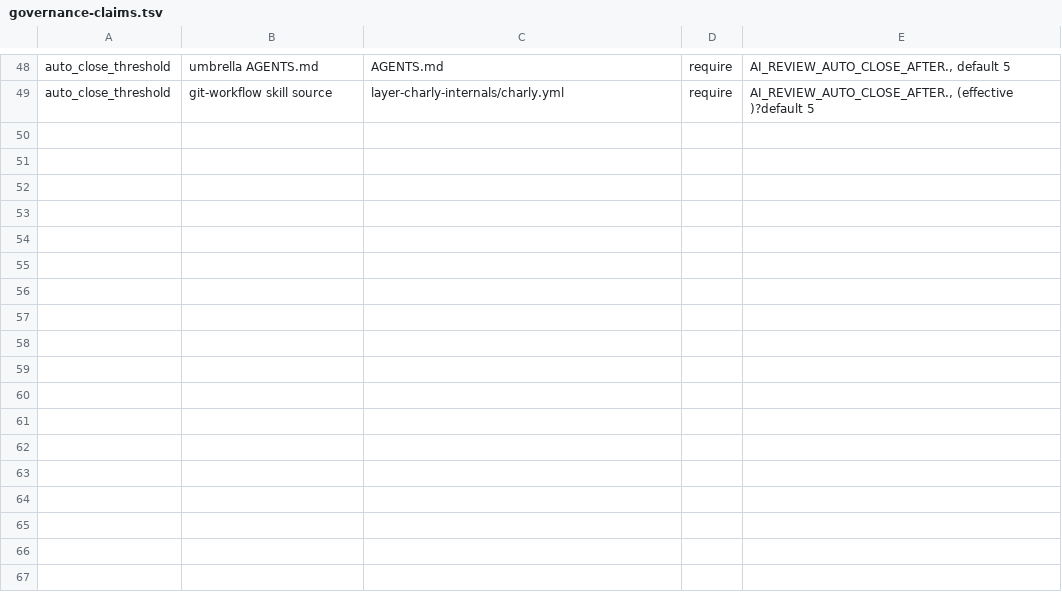
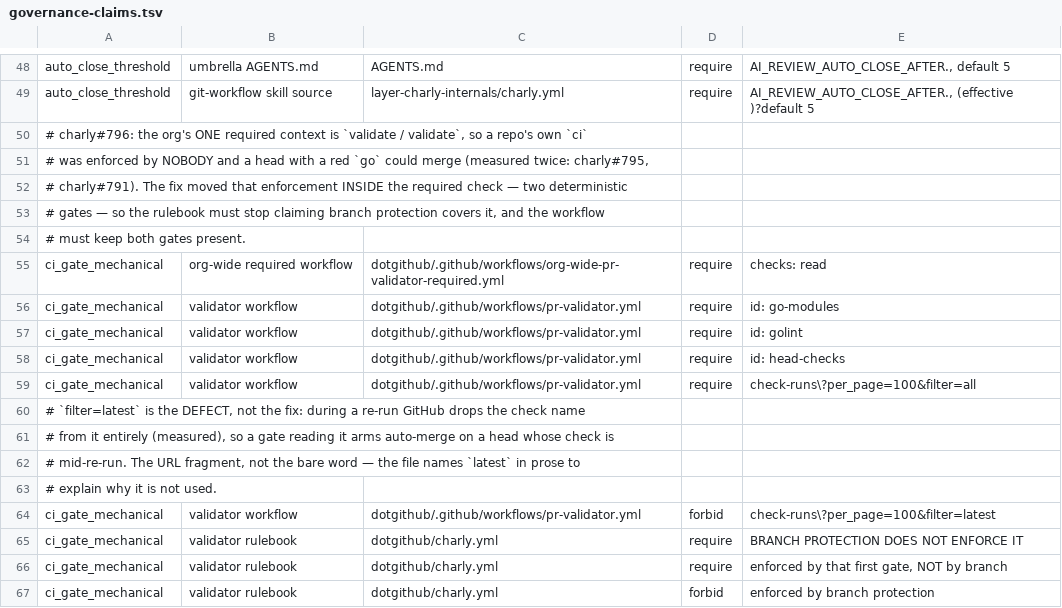
Before and after one commit to opencharly/.github, a TSV file: scripts/governance-claims.tsv, drawn as a sheet; only a part is shown, gaps mark what is left out.

Commit message:
fix(validator): make a PASS mean the head is green — gate the head's own check runs and the declared lint (#796)
The org requires exactly ONE context, `validate / validate`, so a repo's own `ci`
was enforced by NOBODY: rulebook ground rule 5 and checklist item B18 told the
reviewer that branch protection enforced it, and branch protection did not. Two
merged heads prove it — charly#795 (`go` failed 9m16s BEFORE the review passed;
merged on the already-red head) and charly#791 (merged while `go` was still
RUNNING; `go` failed 2m20s later).

Two deterministic gates now run INSIDE the required check, after the verdict
gates and before auto-merge is armed:

* GATE B reads EVERY check run on this head off the API and fails on any that did
  not pass, WAITING (bounded, 600s) for in-flight ones to settle. It uses
  `filter=all` + `max_by(.id)`, NOT `filter=latest`: measured against the live API,
  `latest` drops the check name entirely for ~2 polls during a re-run, which would
  arm auto-merge on a head whose check is mid-re-run — the #791 hole re-opened.
  It excludes itself by `details_url` AND by the required context name, so it can
  never count its own in-progress check run.
* GATE A runs the repo's DECLARED golangci-lint config over each Go module root, and
  SKIPS repos that declare none — measured, 6 of 8 sampled unconfigured org repos FAIL
  golangci-lint's standard set, so falling back would impose a NEW gate on the ~120
  repos that have never linted. The root config governs every module; else each
  module's own by walk-up; `GOWORK=off` always. That reproduces charly's own CI
  exactly (6 module roots, 0 issues).

Rulebook reconciliation, same repo: ground rule 5 and B18 now state the true
mechanism and point at the gates instead of the false branch-protection premise.
`governance-claims.tsv` gains a `ci_gate_mechanical` claim pinning both gates and
forbidding the retired premise. The offline harness gains a fake-`curl` sub-test
that runs the REAL gate-B body over all four of its branches, including an R7 case
that FAILS against the pre-fix body.

Adds `checks: read` to the reusable and to the org-wide required caller — the only
permission added anywhere, and `checks` is its own scope.

```diff
--- a/scripts/governance-claims.tsv
+++ b/scripts/governance-claims.tsv
@@ -49 +49,19 @@ auto_close_threshold	umbrella AGENTS.md	AGENTS.md	require	AI_REVIEW_AUTO_CLOSE_A
 auto_close_threshold	git-workflow skill source	layer-charly-internals/charly.yml	require	AI_REVIEW_AUTO_CLOSE_AFTER., (effective )?default 5
+# charly#796: the org's ONE required context is `validate / validate`, so a repo's own `ci`
+# was enforced by NOBODY and a head with a red `go` could merge (measured twice: charly#795,
+# charly#791). The fix moved that enforcement INSIDE the required check — two deterministic
+# gates — so the rulebook must stop claiming branch protection covers it, and the workflow
+# must keep both gates present.
+ci_gate_mechanical	org-wide required workflow	dotgithub/.github/workflows/org-wide-pr-validator-required.yml	require	checks: read
+ci_gate_mechanical	validator workflow	dotgithub/.github/workflows/pr-validator.yml	require	id: go-modules
+ci_gate_mechanical	validator workflow	dotgithub/.github/workflows/pr-validator.yml	require	id: golint
+ci_gate_mechanical	validator workflow	dotgithub/.github/workflows/pr-validator.yml	require	id: head-checks
+ci_gate_mechanical	validator workflow	dotgithub/.github/workflows/pr-validator.yml	require	check-runs\?per_page=100&filter=all
+# `filter=latest` is the DEFECT, not the fix: during a re-run GitHub drops the check name
+# from it entirely (measured), so a gate reading it arms auto-merge on a head whose check is
+# mid-re-run. The URL fragment, not the bare word — the file names `latest` in prose to
+# explain why it is not used.
+ci_gate_mechanical	validator workflow	dotgithub/.github/workflows/pr-validator.yml	forbid	check-runs\?per_page=100&filter=latest
+ci_gate_mechanical	validator rulebook	dotgithub/charly.yml	require	BRANCH PROTECTION DOES NOT ENFORCE IT
+ci_gate_mechanical	validator rulebook	dotgithub/charly.yml	require	enforced by that first gate, NOT by branch
+ci_gate_mechanical	validator rulebook	dotgithub/charly.yml	forbid	enforced by branch protection
```
Also changed, not shown: 4 other files.
